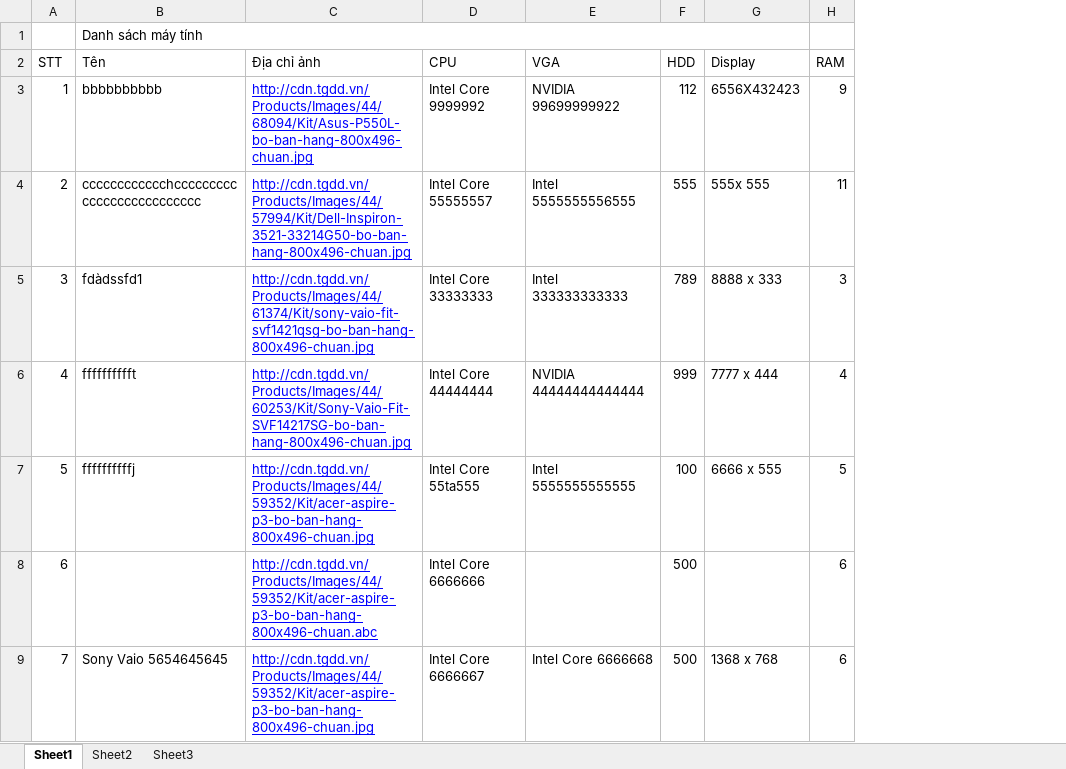
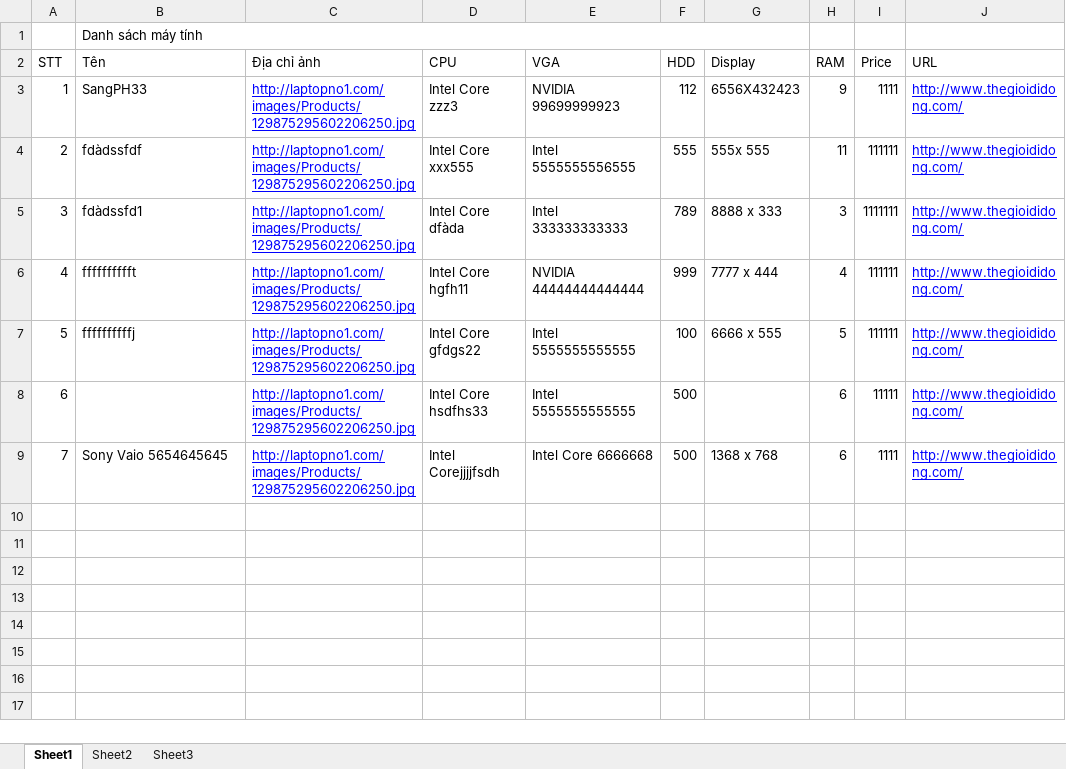
Before and after one commit to dimparis/computer-product-suggestion, an Excel workbook: code/CPS_Solution/CPS_Solution/App_Data/uploads/ThửLưuLaptop.xlsx, sheet Sheet1, drawn as a sheet; values as stored, in another font and other column widths than the file's, no borders; the diff names each change by its address in the sheet, - before the commit and + after, or states it on an @@ line.

```diff
--- a/code/CPS_Solution/CPS_Solution/App_Data/uploads/ThửLưuLaptop.xlsx (sheet Sheet1)
+++ b/code/CPS_Solution/CPS_Solution/App_Data/uploads/ThửLưuLaptop.xlsx (sheet Sheet1)
+column I (Price), rows 3-9: 1111 | 111111 | 1111111 | 111111 | 111111 | 11111 | 1111
+column J (URL), rows 3-9: all http://www.thegioididong.com/
-B3 (Tên): bbbbbbbbbb
+B3 (Tên): SangPH33
-C3 (Địa chỉ ảnh): http://cdn.tgdd.vn/Products/Images/44/68094/Kit/Asus-P550L-bo-ban-hang-800x496-chuan.jpg
+C3 (Địa chỉ ảnh): http://laptopno1.com/images/Products/129875295602206250.jpg
-D3 (CPU): Intel Core 9999992
+D3 (CPU): Intel Core zzz3
-E3 (VGA): NVIDIA 99699999922
+E3 (VGA): NVIDIA 99699999923
-B4 (Tên): cccccccccccchcccccccccccccccccccccccccc
+B4 (Tên): fdàdssfdf
-C4 (Địa chỉ ảnh): http://cdn.tgdd.vn/Products/Images/44/57994/Kit/Dell-Inspiron-3521-33214G50-bo-ban-hang-800x496-chuan.jpg
+C4 (Địa chỉ ảnh): http://laptopno1.com/images/Products/129875295602206250.jpg
-D4 (CPU): Intel Core 55555557
+D4 (CPU): Intel Core xxx555
-C5 (Địa chỉ ảnh): http://cdn.tgdd.vn/Products/Images/44/61374/Kit/sony-vaio-fit-svf1421qsg-bo-ban-hang-800x496-chuan.jpg
+C5 (Địa chỉ ảnh): http://laptopno1.com/images/Products/129875295602206250.jpg
-D5 (CPU): Intel Core 33333333
+D5 (CPU): Intel Core dfàda
-C6 (Địa chỉ ảnh): http://cdn.tgdd.vn/Products/Images/44/60253/Kit/Sony-Vaio-Fit-SVF14217SG-bo-ban-hang-800x496-chuan.jpg
+C6 (Địa chỉ ảnh): http://laptopno1.com/images/Products/129875295602206250.jpg
-D6 (CPU): Intel Core 44444444
+D6 (CPU): Intel Core hgfh11
-C7 (Địa chỉ ảnh): http://cdn.tgdd.vn/Products/Images/44/59352/Kit/acer-aspire-p3-bo-ban-hang-800x496-chuan.jpg
+C7 (Địa chỉ ảnh): http://laptopno1.com/images/Products/129875295602206250.jpg
-D7 (CPU): Intel Core 55ta555
+D7 (CPU): Intel Core gfdgs22
-C8 (Địa chỉ ảnh): http://cdn.tgdd.vn/Products/Images/44/59352/Kit/acer-aspire-p3-bo-ban-hang-800x496-chuan.abc
+C8 (Địa chỉ ảnh): http://laptopno1.com/images/Products/129875295602206250.jpg
-D8 (CPU): Intel Core 6666666
+D8 (CPU): Intel Core hsdfhs33
-E8 (VGA): (empty)
+E8 (VGA): Intel 5555555555555
-C9 (Địa chỉ ảnh): http://cdn.tgdd.vn/Products/Images/44/59352/Kit/acer-aspire-p3-bo-ban-hang-800x496-chuan.jpg
+C9 (Địa chỉ ảnh): http://laptopno1.com/images/Products/129875295602206250.jpg
-D9 (CPU): Intel Core 6666667
+D9 (CPU): Intel Corejjjjfsdh
```
Also changed, not shown: code/CPS_Solution/CPS_Solution/App_Data/uploads/Laptop.xlsx, code/CPS_Solution/CPS_Solution/App_Data/uploads/linhkien.xlsx, 23 other files.
